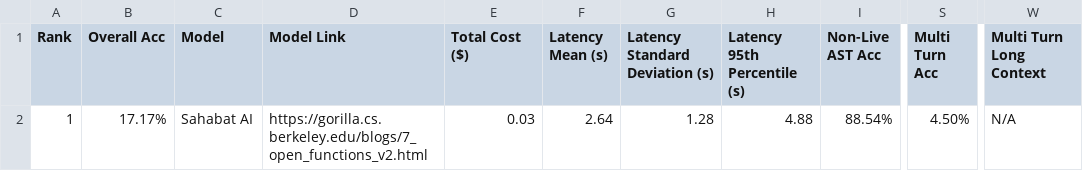
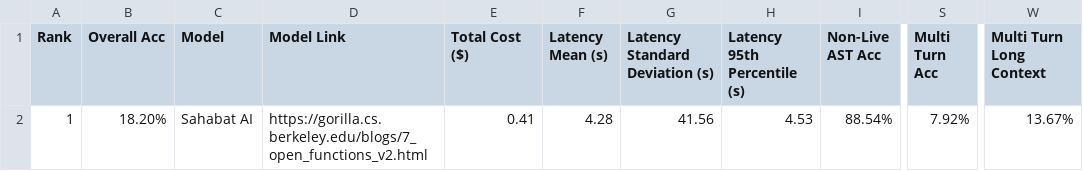
Before and after one commit to adtyainash/tool-calling-bfcl, a CSV file: berkeley-function-call-leaderboard/score/data_overall.csv, drawn as a sheet; only a part is shown, gaps mark what is left out; the diff names each change by its address in the sheet, - before the commit and + after, or states it on an @@ line.

Commit message:
add long context

```diff
--- a/berkeley-function-call-leaderboard/score/data_overall.csv
+++ b/berkeley-function-call-leaderboard/score/data_overall.csv
-B2 (Overall Acc): 17.17%
+B2 (Overall Acc): 18.20%
-E2 (Total Cost ($)): 0.03
+E2 (Total Cost ($)): 0.41
-F2 (Latency Mean (s)): 2.64
+F2 (Latency Mean (s)): 4.28
-G2 (Latency Standard Deviation (s)): 1.28
+G2 (Latency Standard Deviation (s)): 41.56
-H2 (Latency 95th Percentile (s)): 4.88
+H2 (Latency 95th Percentile (s)): 4.53
-S2 (Multi Turn Acc): 4.50%
+S2 (Multi Turn Acc): 7.92%
-W2 (Multi Turn Long Context): N/A
+W2 (Multi Turn Long Context): 13.67%
```
Also changed, not shown: 2 other files.
